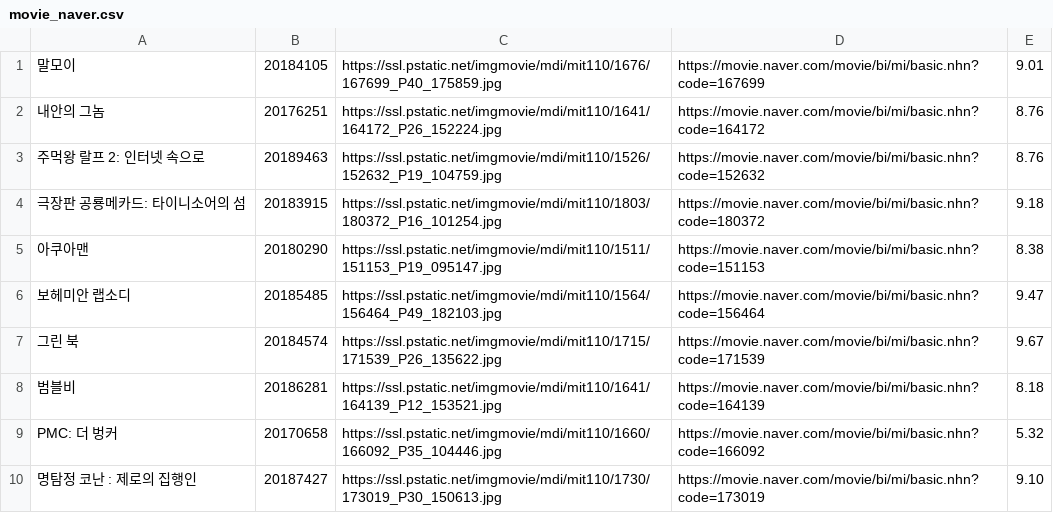
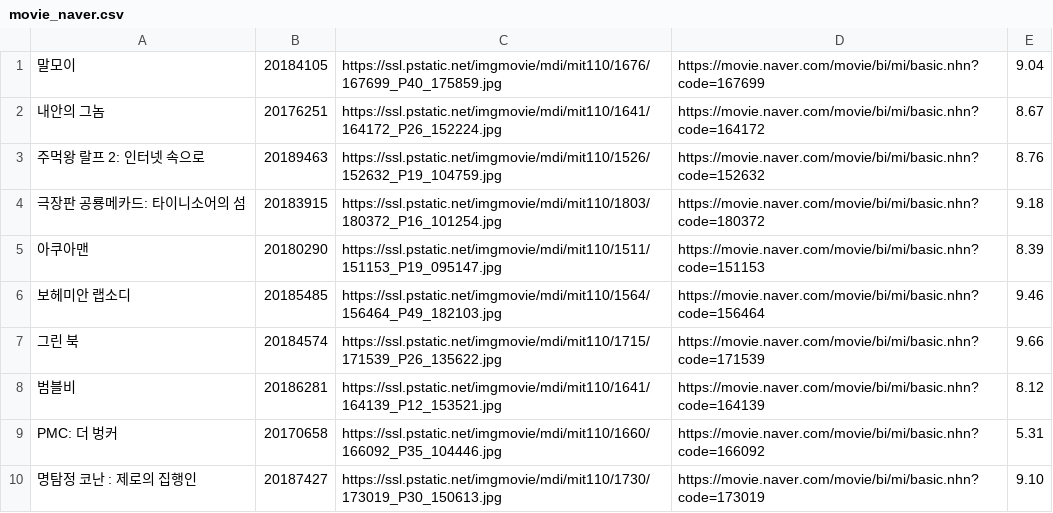
Before and after one commit to yomandawg/old_notes, a CSV file: 01_python/movie/movieOOP/csv/movie_naver.csv, drawn as a sheet.

```diff
--- a/01_python/movie/movieOOP/csv/movie_naver.csv
+++ b/01_python/movie/movieOOP/csv/movie_naver.csv
@@ -1,10 +1,10 @@
-말모이,20184105,https://ssl.pstatic.net/imgmovie/mdi/mit110/1676/167699_P40_175859.jpg,https://movie.naver.com/movie/bi/mi/basic.nhn?code=167699,9.01
-내안의 그놈,20176251,https://ssl.pstatic.net/imgmovie/mdi/mit110/1641/164172_P26_152224.jpg,https://movie.naver.com/movie/bi/mi/basic.nhn?code=164172,8.76
+말모이,20184105,https://ssl.pstatic.net/imgmovie/mdi/mit110/1676/167699_P40_175859.jpg,https://movie.naver.com/movie/bi/mi/basic.nhn?code=167699,9.04
+내안의 그놈,20176251,https://ssl.pstatic.net/imgmovie/mdi/mit110/1641/164172_P26_152224.jpg,https://movie.naver.com/movie/bi/mi/basic.nhn?code=164172,8.67
 주먹왕 랄프 2: 인터넷 속으로,20189463,https://ssl.pstatic.net/imgmovie/mdi/mit110/1526/152632_P19_104759.jpg,https://movie.naver.com/movie/bi/mi/basic.nhn?code=152632,8.76
 극장판 공룡메카드: 타이니소어의 섬,20183915,https://ssl.pstatic.net/imgmovie/mdi/mit110/1803/180372_P16_101254.jpg,https://movie.naver.com/movie/bi/mi/basic.nhn?code=180372,9.18
-아쿠아맨,20180290,https://ssl.pstatic.net/imgmovie/mdi/mit110/1511/151153_P19_095147.jpg,https://movie.naver.com/movie/bi/mi/basic.nhn?code=151153,8.38
-보헤미안 랩소디,20185485,https://ssl.pstatic.net/imgmovie/mdi/mit110/1564/156464_P49_182103.jpg,https://movie.naver.com/movie/bi/mi/basic.nhn?code=156464,9.47
-그린 북,20184574,https://ssl.pstatic.net/imgmovie/mdi/mit110/1715/171539_P26_135622.jpg,https://movie.naver.com/movie/bi/mi/basic.nhn?code=171539,9.67
-범블비,20186281,https://ssl.pstatic.net/imgmovie/mdi/mit110/1641/164139_P12_153521.jpg,https://movie.naver.com/movie/bi/mi/basic.nhn?code=164139,8.18
-PMC: 더 벙커,20170658,https://ssl.pstatic.net/imgmovie/mdi/mit110/1660/166092_P35_104446.jpg,https://movie.naver.com/movie/bi/mi/basic.nhn?code=166092,5.32
+아쿠아맨,20180290,https://ssl.pstatic.net/imgmovie/mdi/mit110/1511/151153_P19_095147.jpg,https://movie.naver.com/movie/bi/mi/basic.nhn?code=151153,8.39
+보헤미안 랩소디,20185485,https://ssl.pstatic.net/imgmovie/mdi/mit110/1564/156464_P49_182103.jpg,https://movie.naver.com/movie/bi/mi/basic.nhn?code=156464,9.46
+그린 북,20184574,https://ssl.pstatic.net/imgmovie/mdi/mit110/1715/171539_P26_135622.jpg,https://movie.naver.com/movie/bi/mi/basic.nhn?code=171539,9.66
+범블비,20186281,https://ssl.pstatic.net/imgmovie/mdi/mit110/1641/164139_P12_153521.jpg,https://movie.naver.com/movie/bi/mi/basic.nhn?code=164139,8.12
+PMC: 더 벙커,20170658,https://ssl.pstatic.net/imgmovie/mdi/mit110/1660/166092_P35_104446.jpg,https://movie.naver.com/movie/bi/mi/basic.nhn?code=166092,5.31
 명탐정 코난 : 제로의 집행인,20187427,https://ssl.pstatic.net/imgmovie/mdi/mit110/1730/173019_P30_150613.jpg,https://movie.naver.com/movie/bi/mi/basic.nhn?code=173019,9.10
```
Also changed, not shown: 01_python/movie/movieOOP/csv/boxoffice.csv, 01_python/movie/movieOOP/csv/movie.csv, 50 other files.
